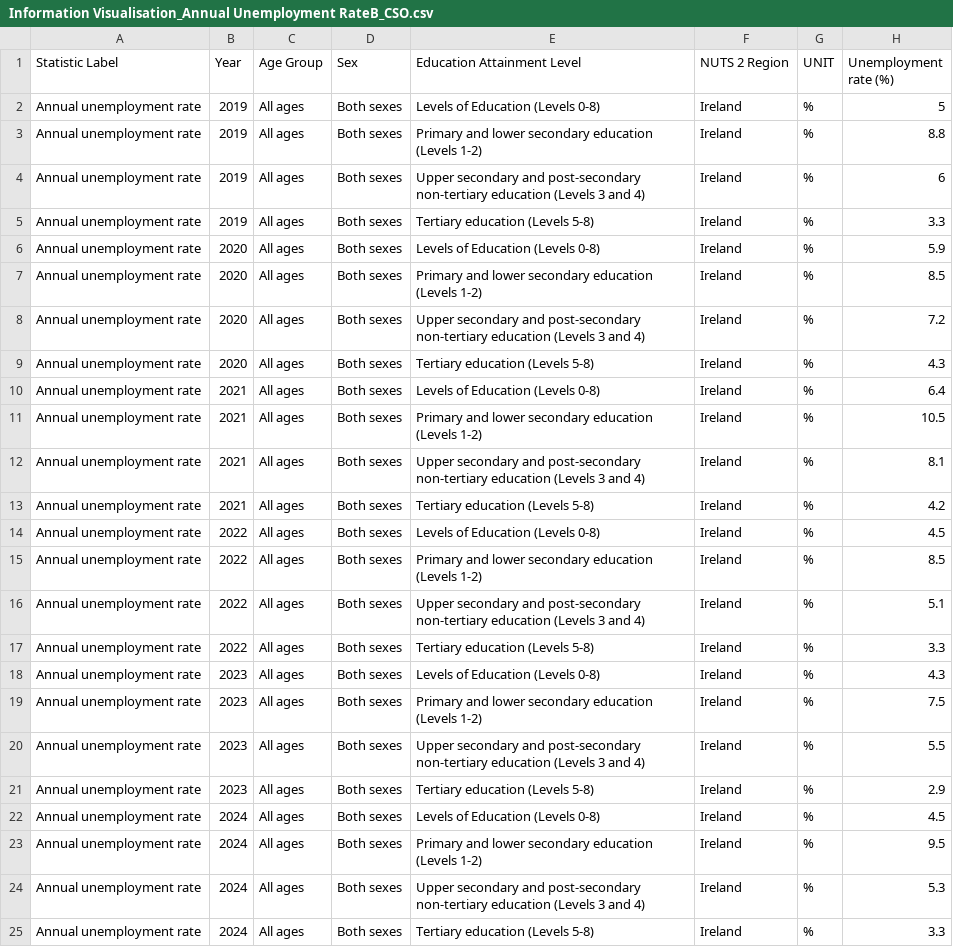
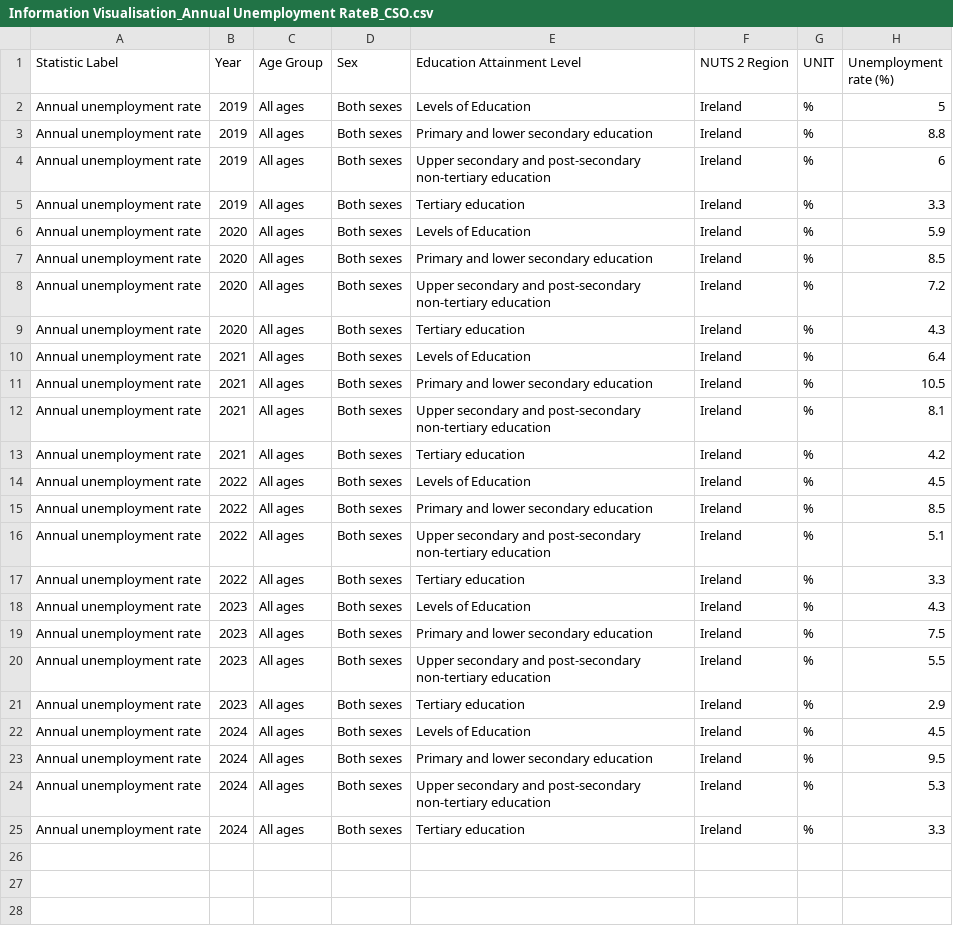
Before and after one commit to wenhuiwei-ctrl/desktop-tutorial, a CSV file: Information Visualisation_Annual Unemployment RateB_CSO.csv, drawn as a sheet.

Commit message:
Update Information Visualisation_Annual Unemployment RateB_CSO.csv

```diff
--- a/Information Visualisation_Annual Unemployment RateB_CSO.csv
+++ b/Information Visualisation_Annual Unemployment RateB_CSO.csv
@@ -1,25 +1,25 @@
 Statistic Label,Year,Age Group,Sex,Education Attainment Level,NUTS 2 Region,UNIT,Unemployment rate (%)
-Annual unemployment rate,2019,All ages,Both sexes,Levels of Education (Levels  0-8),Ireland,%,5
-Annual unemployment rate,2019,All ages,Both sexes,Primary and lower secondary education (Levels 1-2),Ireland,%,8.8
-Annual unemployment rate,2019,All ages,Both sexes,Upper secondary and post-secondary non-tertiary education (Levels 3 and 4),Ireland,%,6
-Annual unemployment rate,2019,All ages,Both sexes,Tertiary education (Levels 5-8),Ireland,%,3.3
-Annual unemployment rate,2020,All ages,Both sexes,Levels of Education (Levels  0-8),Ireland,%,5.9
-Annual unemployment rate,2020,All ages,Both sexes,Primary and lower secondary education (Levels 1-2),Ireland,%,8.5
-Annual unemployment rate,2020,All ages,Both sexes,Upper secondary and post-secondary non-tertiary education (Levels 3 and 4),Ireland,%,7.2
-Annual unemployment rate,2020,All ages,Both sexes,Tertiary education (Levels 5-8),Ireland,%,4.3
-Annual unemployment rate,2021,All ages,Both sexes,Levels of Education (Levels  0-8),Ireland,%,6.4
-Annual unemployment rate,2021,All ages,Both sexes,Primary and lower secondary education (Levels 1-2),Ireland,%,10.5
-Annual unemployment rate,2021,All ages,Both sexes,Upper secondary and post-secondary non-tertiary education (Levels 3 and 4),Ireland,%,8.1
-Annual unemployment rate,2021,All ages,Both sexes,Tertiary education (Levels 5-8),Ireland,%,4.2
-Annual unemployment rate,2022,All ages,Both sexes,Levels of Education (Levels  0-8),Ireland,%,4.5
-Annual unemployment rate,2022,All ages,Both sexes,Primary and lower secondary education (Levels 1-2),Ireland,%,8.5
-Annual unemployment rate,2022,All ages,Both sexes,Upper secondary and post-secondary non-tertiary education (Levels 3 and 4),Ireland,%,5.1
-Annual unemployment rate,2022,All ages,Both sexes,Tertiary education (Levels 5-8),Ireland,%,3.3
-Annual unemployment rate,2023,All ages,Both sexes,Levels of Education (Levels  0-8),Ireland,%,4.3
-Annual unemployment rate,2023,All ages,Both sexes,Primary and lower secondary education (Levels 1-2),Ireland,%,7.5
-Annual unemployment rate,2023,All ages,Both sexes,Upper secondary and post-secondary non-tertiary education (Levels 3 and 4),Ireland,%,5.5
-Annual unemployment rate,2023,All ages,Both sexes,Tertiary education (Levels 5-8),Ireland,%,2.9
-Annual unemployment rate,2024,All ages,Both sexes,Levels of Education (Levels  0-8),Ireland,%,4.5
-Annual unemployment rate,2024,All ages,Both sexes,Primary and lower secondary education (Levels 1-2),Ireland,%,9.5
-Annual unemployment rate,2024,All ages,Both sexes,Upper secondary and post-secondary non-tertiary education (Levels 3 and 4),Ireland,%,5.3
-Annual unemployment rate,2024,All ages,Both sexes,Tertiary education (Levels 5-8),Ireland,%,3.3
+Annual unemployment rate,2019,All ages,Both sexes,Levels of Education,Ireland,%,5
+Annual unemployment rate,2019,All ages,Both sexes,Primary and lower secondary education,Ireland,%,8.8
+Annual unemployment rate,2019,All ages,Both sexes,Upper secondary and post-secondary non-tertiary education,Ireland,%,6
+Annual unemployment rate,2019,All ages,Both sexes,Tertiary education,Ireland,%,3.3
+Annual unemployment rate,2020,All ages,Both sexes,Levels of Education,Ireland,%,5.9
+Annual unemployment rate,2020,All ages,Both sexes,Primary and lower secondary education,Ireland,%,8.5
+Annual unemployment rate,2020,All ages,Both sexes,Upper secondary and post-secondary non-tertiary education,Ireland,%,7.2
+Annual unemployment rate,2020,All ages,Both sexes,Tertiary education,Ireland,%,4.3
+Annual unemployment rate,2021,All ages,Both sexes,Levels of Education,Ireland,%,6.4
+Annual unemployment rate,2021,All ages,Both sexes,Primary and lower secondary education,Ireland,%,10.5
+Annual unemployment rate,2021,All ages,Both sexes,Upper secondary and post-secondary non-tertiary education,Ireland,%,8.1
+Annual unemployment rate,2021,All ages,Both sexes,Tertiary education,Ireland,%,4.2
+Annual unemployment rate,2022,All ages,Both sexes,Levels of Education,Ireland,%,4.5
+Annual unemployment rate,2022,All ages,Both sexes,Primary and lower secondary education,Ireland,%,8.5
+Annual unemployment rate,2022,All ages,Both sexes,Upper secondary and post-secondary non-tertiary education,Ireland,%,5.1
+Annual unemployment rate,2022,All ages,Both sexes,Tertiary education,Ireland,%,3.3
+Annual unemployment rate,2023,All ages,Both sexes,Levels of Education,Ireland,%,4.3
+Annual unemployment rate,2023,All ages,Both sexes,Primary and lower secondary education,Ireland,%,7.5
+Annual unemployment rate,2023,All ages,Both sexes,Upper secondary and post-secondary non-tertiary education,Ireland,%,5.5
+Annual unemployment rate,2023,All ages,Both sexes,Tertiary education,Ireland,%,2.9
+Annual unemployment rate,2024,All ages,Both sexes,Levels of Education,Ireland,%,4.5
+Annual unemployment rate,2024,All ages,Both sexes,Primary and lower secondary education,Ireland,%,9.5
+Annual unemployment rate,2024,All ages,Both sexes,Upper secondary and post-secondary non-tertiary education,Ireland,%,5.3
+Annual unemployment rate,2024,All ages,Both sexes,Tertiary education,Ireland,%,3.3
```
